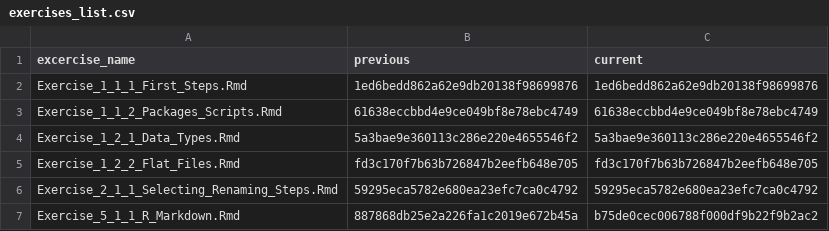
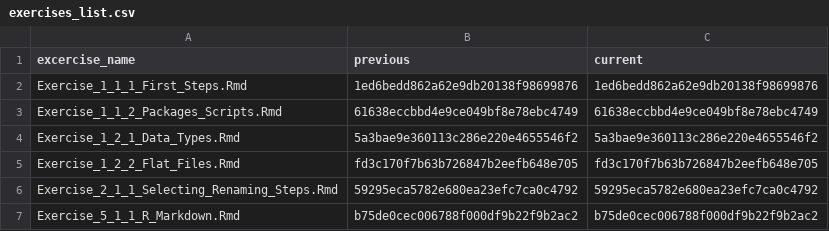
Before and after one commit to nika-akin/data-analysis-with-R, a CSV file: content/exercises/exercises_list.csv, drawn as a sheet.

```diff
--- a/content/exercises/exercises_list.csv
+++ b/content/exercises/exercises_list.csv
@@ -6,2 +6,2 @@ Exercise_1_2_2_Flat_Files.Rmd,fd3c170f7b63b726847b2eefb648e705,fd3c170f7b63b7268
 Exercise_2_1_1_Selecting_Renaming_Steps.Rmd,59295eca5782e680ea23efc7ca0c4792,59295eca5782e680ea23efc7ca0c4792
-Exercise_5_1_1_R_Markdown.Rmd,887868db25e2a226fa1c2019e672b45a,b75de0cec006788f000df9b22f9b2ac2
+Exercise_5_1_1_R_Markdown.Rmd,b75de0cec006788f000df9b22f9b2ac2,b75de0cec006788f000df9b22f9b2ac2
```
Also changed, not shown: content/sessions/sessions_list.csv, 11 other files.
